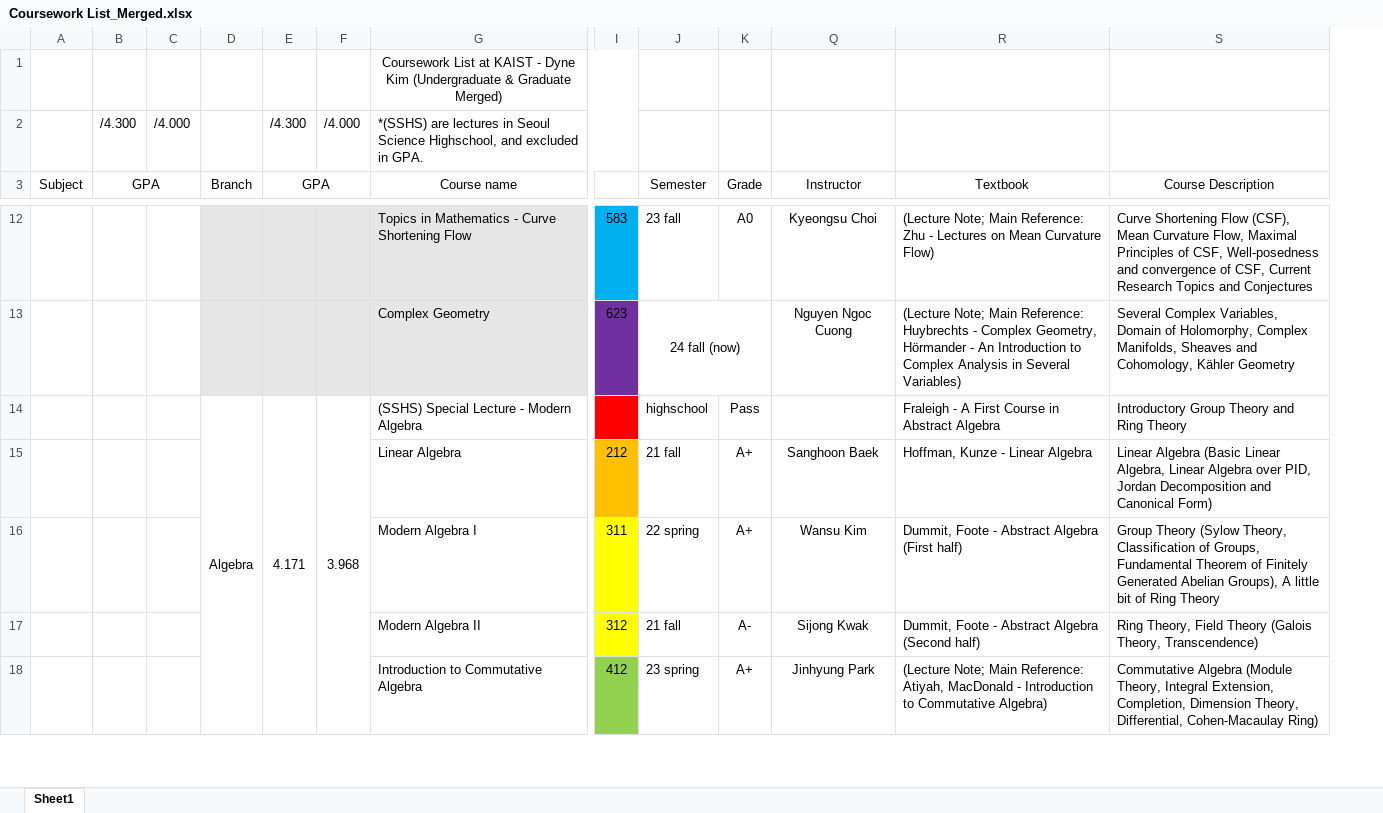
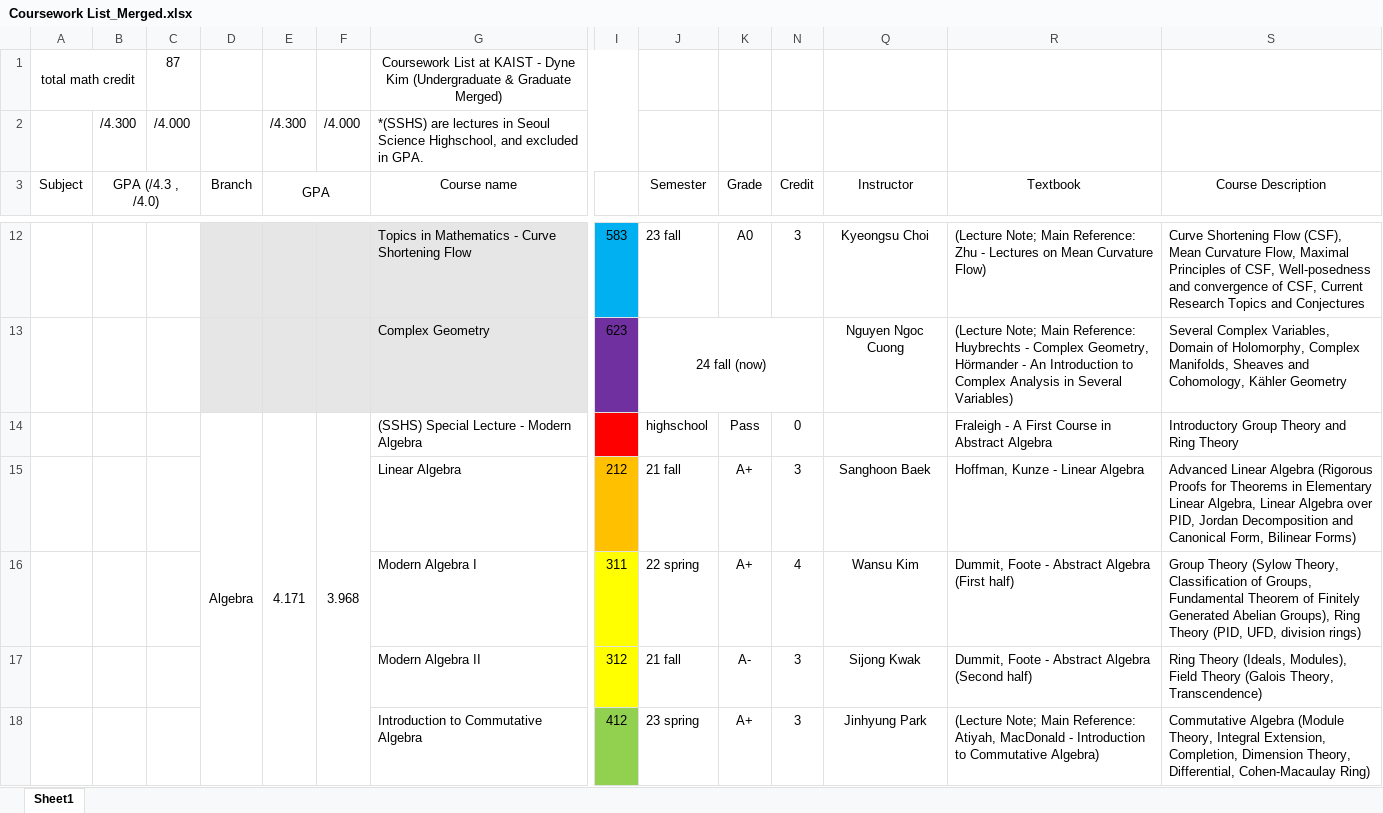
Before and after one commit to DyneAlpha/Homepage, an Excel workbook: Coursework List_Merged.xlsx, sheet Sheet1, drawn as a sheet; only a part is shown, gaps mark what is left out; values as stored, in another font and other column widths than the file's, no borders; removed rows and columns are numbered as before the commit, all else as after; rows hold the shown columns only; the diff covers the shown part only; the diff names each change by its address in the sheet, - before the commit and + after, or states it on an @@ line.

```diff
--- a/Coursework List_Merged.xlsx (sheet Sheet1)
+++ b/Coursework List_Merged.xlsx (sheet Sheet1)
@@ column N (Credit) unhidden, rows 12-18: 3 |  | 0 | 3 | 4 | 3 | 3 @@
-row 1:  |  |  |  |  |  | Coursework List at KAIST - Dyne Kim (Undergraduate & Graduate Merged)
+row 1: total math credit |  | 87 |  |  |  | Coursework List at KAIST - Dyne Kim (Undergraduate & Graduate Merged)
-B3: GPA
+B3: GPA (/4.3 , /4.0)
-S15 (Course Description): Linear Algebra (Basic Linear Algebra, Linear Algebra over PID, Jordan Decomposition and Canonical Form)
+S15 (Course Description): Advanced Linear Algebra (Rigorous Proofs for Theorems in Elementary Linear Algebra, Linear Algebra over PID, Jordan Decomposition and Canonical Form, Bilinear Forms)
-S16 (Course Description): …Abelian Groups), A little bit of Ring Theory
+S16 (Course Description): …Abelian Groups), Ring Theory (PID, UFD, division rings)
-S17 (Course Description): Ring Theory, Field Theory…
+S17 (Course Description): Ring Theory (Ideals, Modules), Field Theory…
```
Also changed, not shown: 10 edited cells elsewhere in this sheet, 3 other files.
